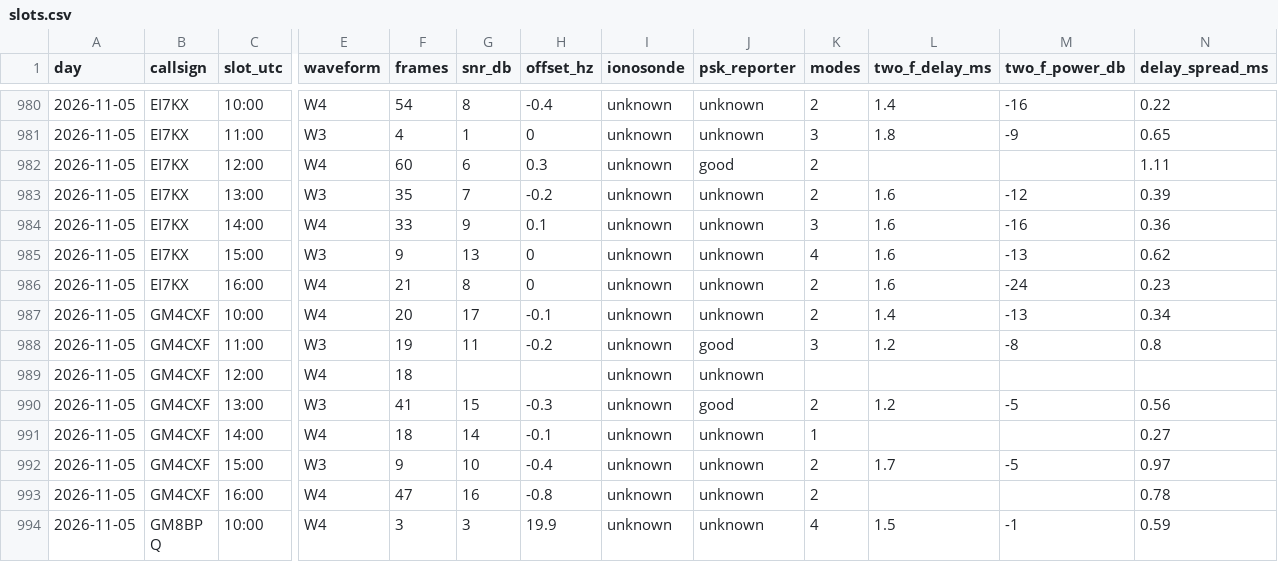
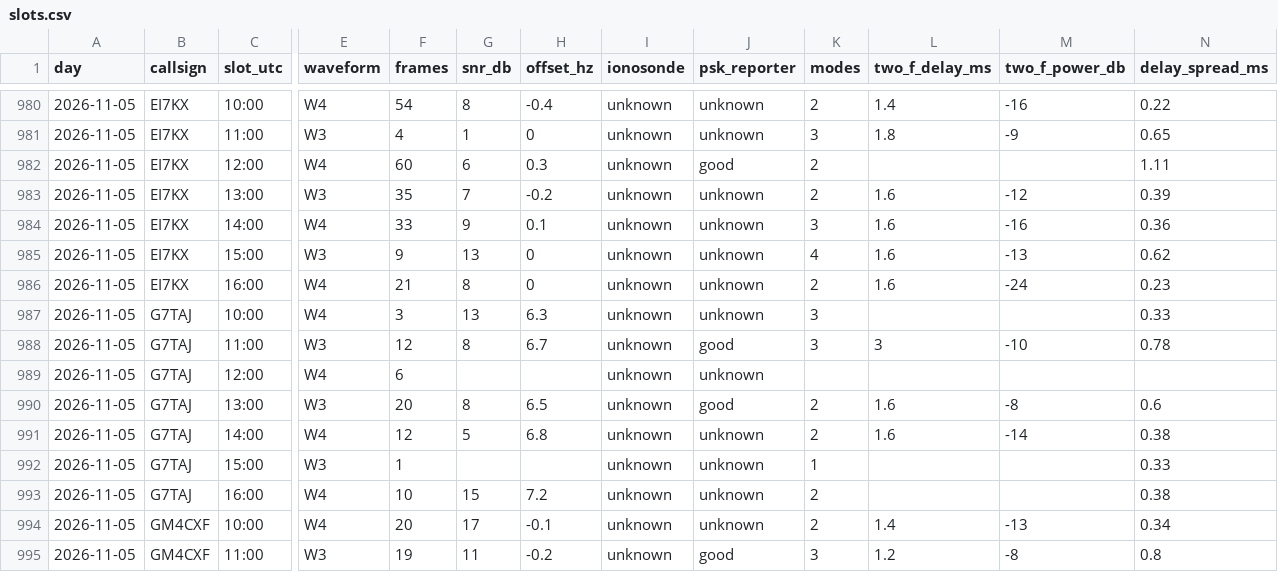
Before and after one commit to packet-net/pdn-mailcast, a CSV file: reports/data/slots.csv, drawn as a sheet; only a part is shown, gaps mark what is left out; the shorter side is filled out with more unchanged rows; rows hold the shown columns only; the diff names each change by its address in the sheet, - before the commit and + after, or states it on an @@ line.

```diff
--- a/reports/data/slots.csv
+++ b/reports/data/slots.csv
+row 987: 2026-11-05 | G7TAJ | 10:00 | W4 | 3 | 13 | 6.3 | unknown | unknown | 3 |  |  | 0.33
+row 988: 2026-11-05 | G7TAJ | 11:00 | W3 | 12 | 8 | 6.7 | unknown | good | 3 | 3 | -10 | 0.78
+row 989: 2026-11-05 | G7TAJ | 12:00 | W4 | 6 |  |  | unknown | unknown
+row 990: 2026-11-05 | G7TAJ | 13:00 | W3 | 20 | 8 | 6.5 | unknown | good | 2 | 1.6 | -8 | 0.6
+row 991: 2026-11-05 | G7TAJ | 14:00 | W4 | 12 | 5 | 6.8 | unknown | unknown | 2 | 1.6 | -14 | 0.38
+row 992: 2026-11-05 | G7TAJ | 15:00 | W3 | 1 |  |  | unknown | unknown | 1 |  |  | 0.33
+row 993: 2026-11-05 | G7TAJ | 16:00 | W4 | 10 | 15 | 7.2 | unknown | unknown | 2 |  |  | 0.38
```
Also changed, not shown: reports/data/reports.csv, reports/data/stations.csv.
